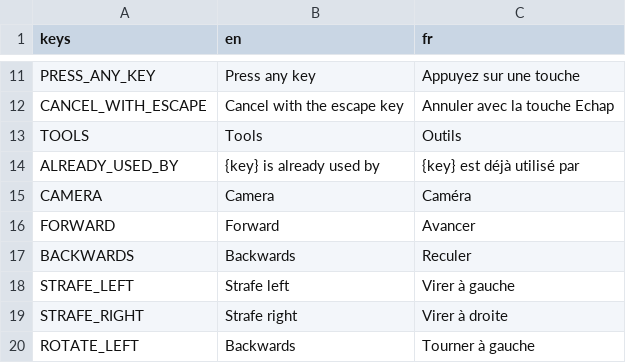
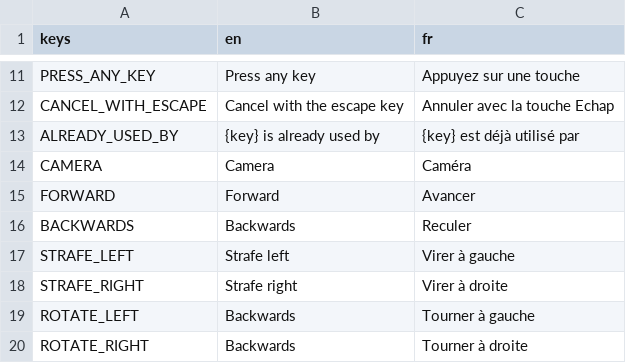
Before and after one commit to enderocean/videogame, a CSV file: assets/translations/settings.csv, drawn as a sheet; only a part is shown, gaps mark what is left out; the shorter side is filled out with more unchanged rows; the diff names each change by its address in the sheet, - before the commit and + after, or states it on an @@ line.

```diff
--- a/assets/translations/settings.csv
+++ b/assets/translations/settings.csv
-row 13: TOOLS | Tools | Outils
```
Also changed, not shown: assets/translations/ui.csv, 11 other files.
